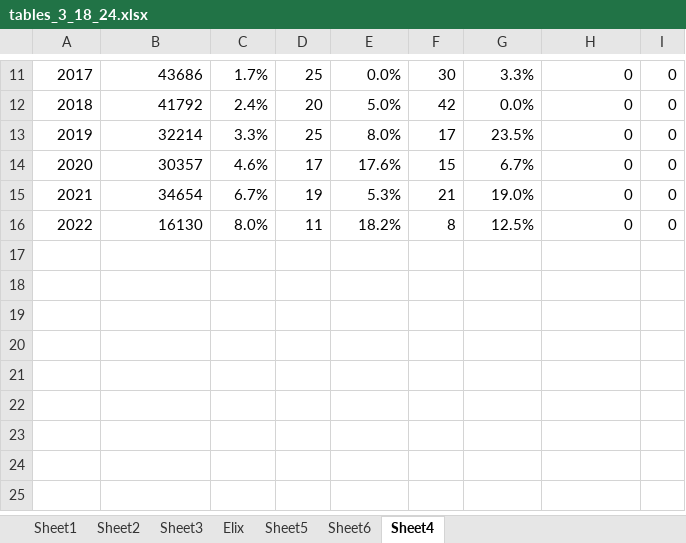
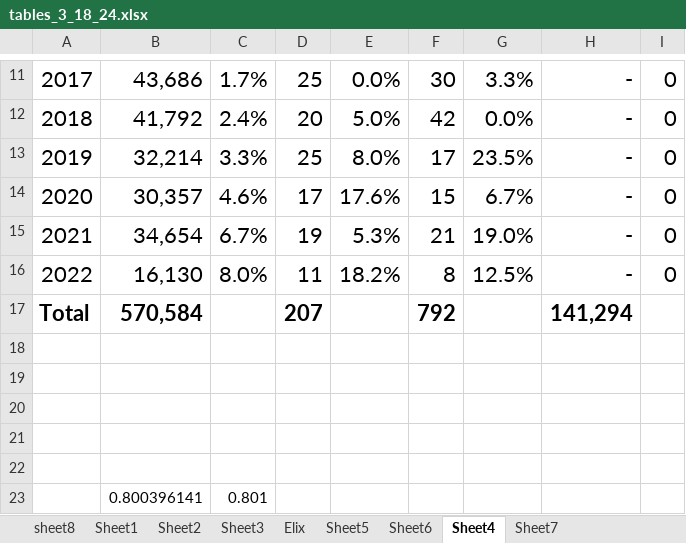
Before and after one commit to vapisharody/eoa, an Excel workbook: tables_3_18_24.xlsx, sheet Sheet4, drawn as a sheet; only a part is shown, gaps mark what is left out; values as stored, in another font and other column widths than the file's, no borders; the diff covers the shown part only; the diff names each change by its address in the sheet, - before the commit and + after, or states it on an @@ line.

```diff
--- a/tables_3_18_24.xlsx (sheet Sheet4)
+++ b/tables_3_18_24.xlsx (sheet Sheet4)
+sheet tab: sheet8
+sheet tab: Sheet7
@@ A11:I16 text size: larger @@
-B11: 43686
+B11: 43,686
-H11:H16: 0
+H11:H16: -
-B12: 41792
+B12: 41,792
-B13: 32214
+B13: 32,214
-B14: 30357
+B14: 30,357
-B15: 34654
+B15: 34,654
-B16: 16130
+B16: 16,130
+row 17: Total | 570,584 |  | 207 |  | 792 |  | 141,294
+row 18: (empty)
+row 19: (empty)
+row 20: (empty)
+row 21: (empty)
+row 22: (empty)
+row 23:  | 0.800396141 | 0.801
```
Also changed, not shown: 20 edited cells, cell formats and row numbers in column A elsewhere in this sheet, 2 other files.
